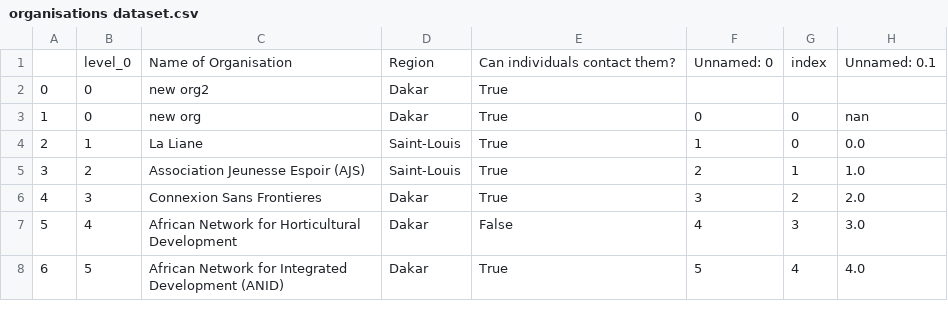
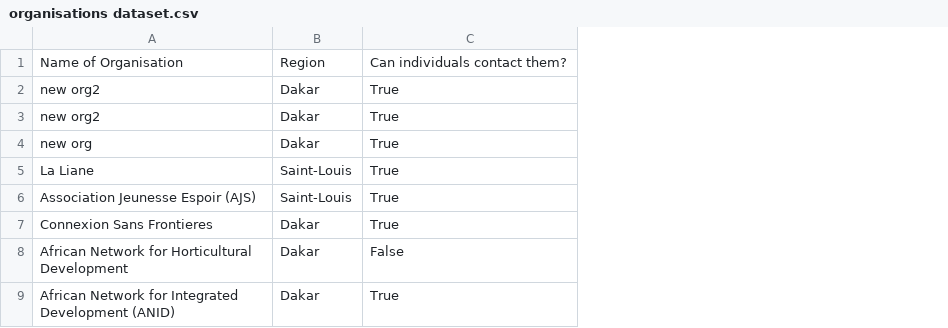
Before and after one commit to WomenPlusPlus/deploy-impact-21-kona-b, a CSV file: backend/organisations dataset.csv, drawn as a sheet; only a part is shown; removed rows and columns are numbered as before the commit, all else as after; the diff names each change by its address in the sheet, - before the commit and + after, or states it on an @@ line.

```diff
--- a/backend/organisations dataset.csv
+++ b/backend/organisations dataset.csv
-column A, rows 2-8: 0 | 1 | 2 | 3 | 4 | 5 | 6
-column B, rows 1-8: level_0 | 0 | 0 | 1 | 2 | 3 | 4 | 5
-column F, rows 1-8: Unnamed: 0 |  | 0 | 1 | 2 | 3 | 4 | 5
-column G, rows 1-8: index |  | 0 | 0 | 1 | 2 | 3 | 4
-column H, rows 1-8: Unnamed: 0.1 |  | nan | 0.0 | 1.0 | 2.0 | 3.0 | 4.0
+row 2: new org2 | Dakar | True
```
Also changed, not shown: 2 other files.
